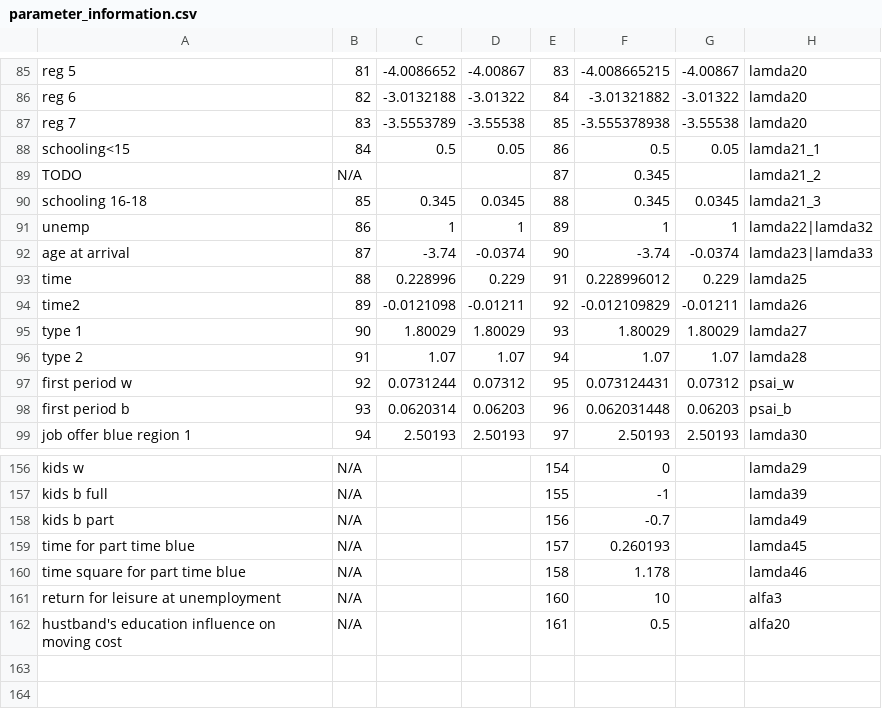
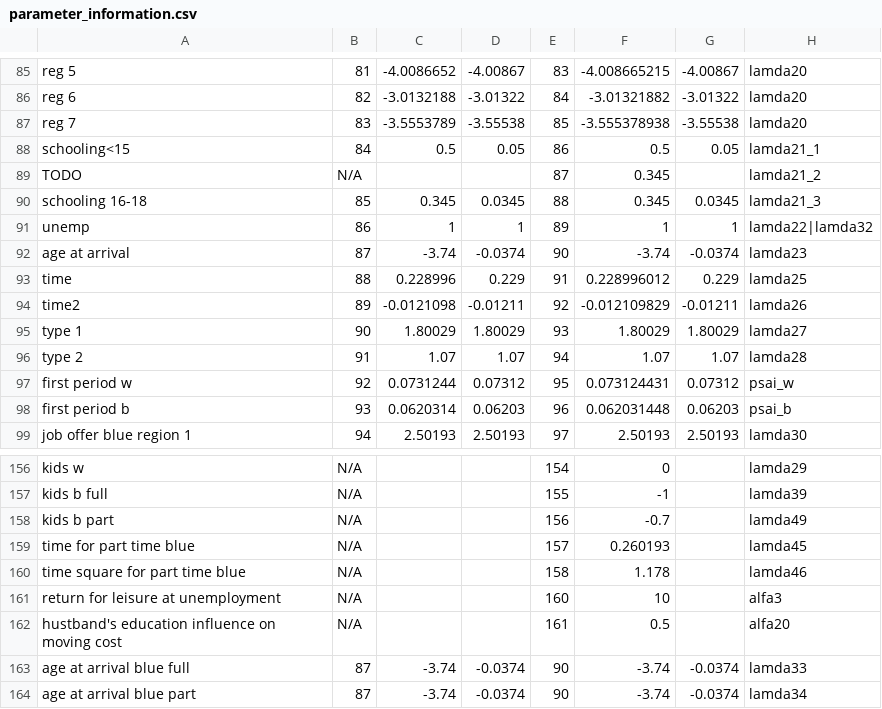
Before and after one commit to yuvalif/immigrants_model, a CSV file: parameter_information.csv, drawn as a sheet; only a part is shown, gaps mark what is left out.

Commit message:
separate lamda33 from lamda23 and add lamda43

```diff
--- a/parameter_information.csv
+++ b/parameter_information.csv
@@ -91,3 +91,3 @@ schooling 16-18,85,0.345,0.0345,88,0.345,0.0345,lamda21_3
 unemp,86,1,1,89,1,1,lamda22|lamda32
-age at arrival,87,-3.74,-0.0374,90,-3.74,-0.0374,lamda23|lamda33
+age at arrival,87,-3.74,-0.0374,90,-3.74,-0.0374,lamda23
 time,88,0.228996,0.229,91,0.228996012,0.229,lamda25
@@ -162 +162,3 @@ return for leisure at unemployment,N/A,,,160,10,,alfa3
 hustband's education influence on moving cost,N/A,,,161,0.5,,alfa20
+age at arrival blue full,87,-3.74,-0.0374,90,-3.74,-0.0374,lamda33
+age at arrival blue part,87,-3.74,-0.0374,90,-3.74,-0.0374,lamda34
```
Also changed, not shown: 4 other files.
